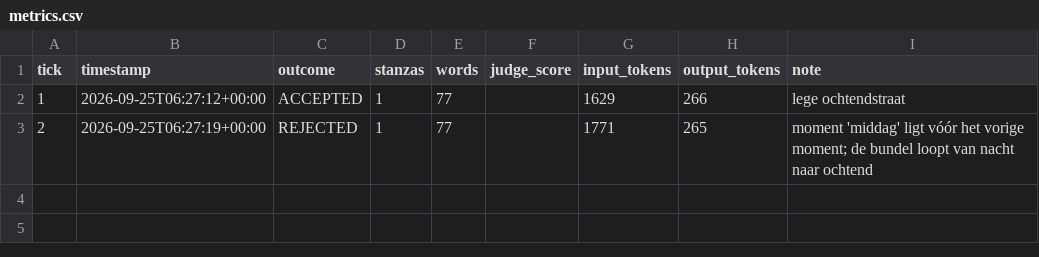
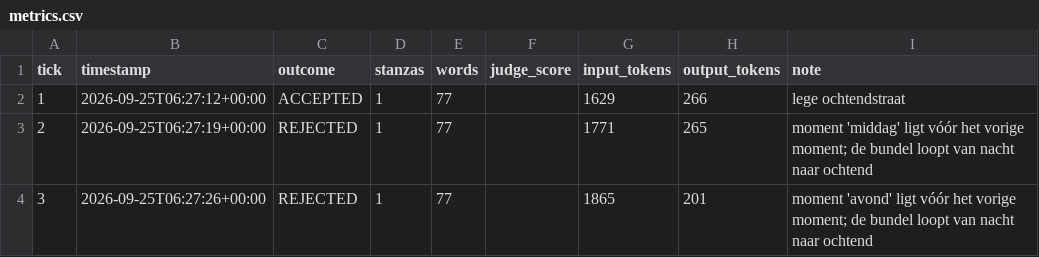
Before and after one commit to lrjohnst/juno, a CSV file: mission/metrics.csv, drawn as a sheet; the diff names each change by its address in the sheet, - before the commit and + after, or states it on an @@ line.

Commit message:
tick 3: rejected — moment 'avond' ligt vóór het vorige moment; de bundel loopt van nacht naar ochtend

```diff
--- a/mission/metrics.csv
+++ b/mission/metrics.csv
+row 4: 3 | 2026-09-25T06:27:26+00:00 | REJECTED | 1 | 77 |  | 1865 | 201 | moment 'avond' ligt vóór het vorige moment; de bundel loopt van nacht naar ochtend
```
Also changed, not shown: 2 other files.
